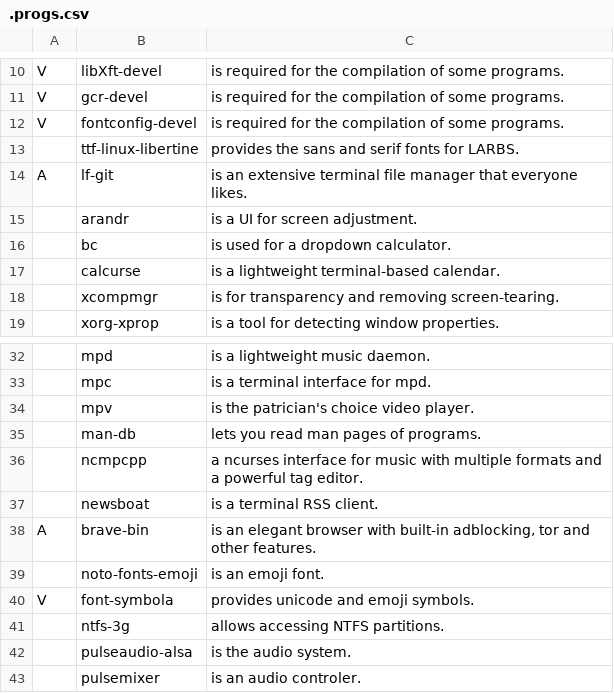
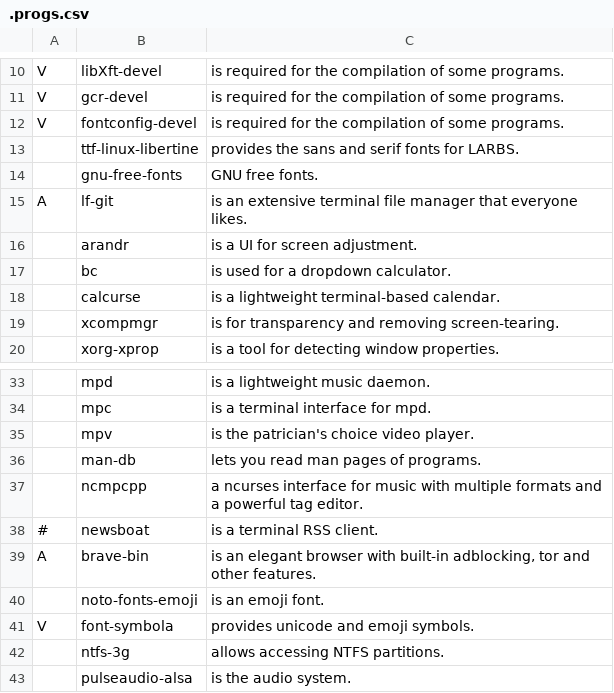
Before and after one commit to congddang/arch-dwm, a CSV file: .progs.csv, drawn as a sheet; only a part is shown, gaps mark what is left out; the shorter side is filled out with more unchanged rows; addresses are those after the commit; the diff names each change by its address in the sheet, - before the commit and + after, or states it on an @@ line.

Commit message:
Update font GNU free

```diff
--- a/.progs.csv
+++ b/.progs.csv
+row 14:  | gnu-free-fonts | GNU free fonts.
-A38: (empty)
+A38: #
```
